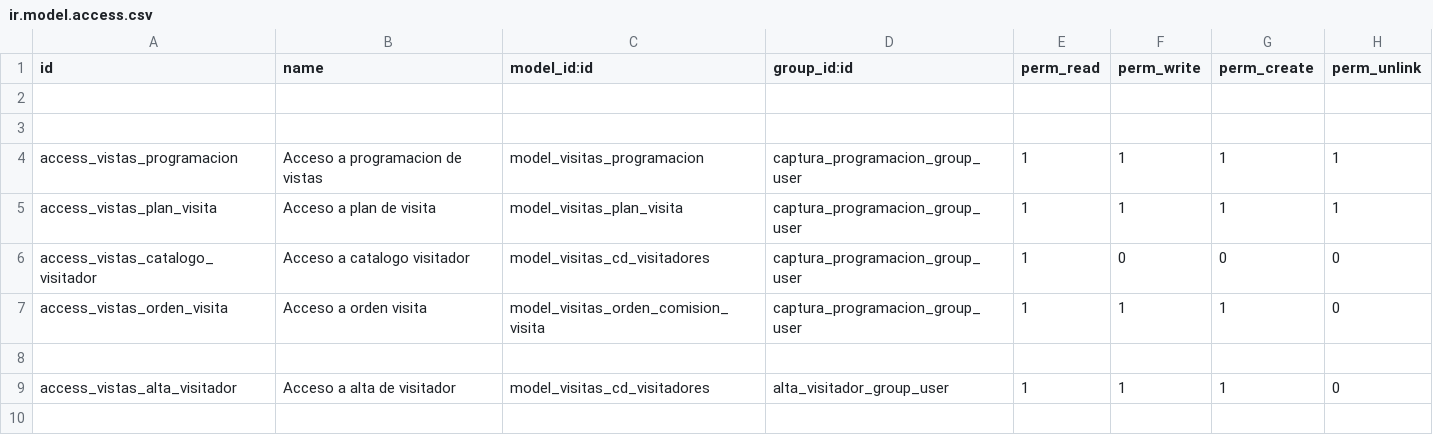
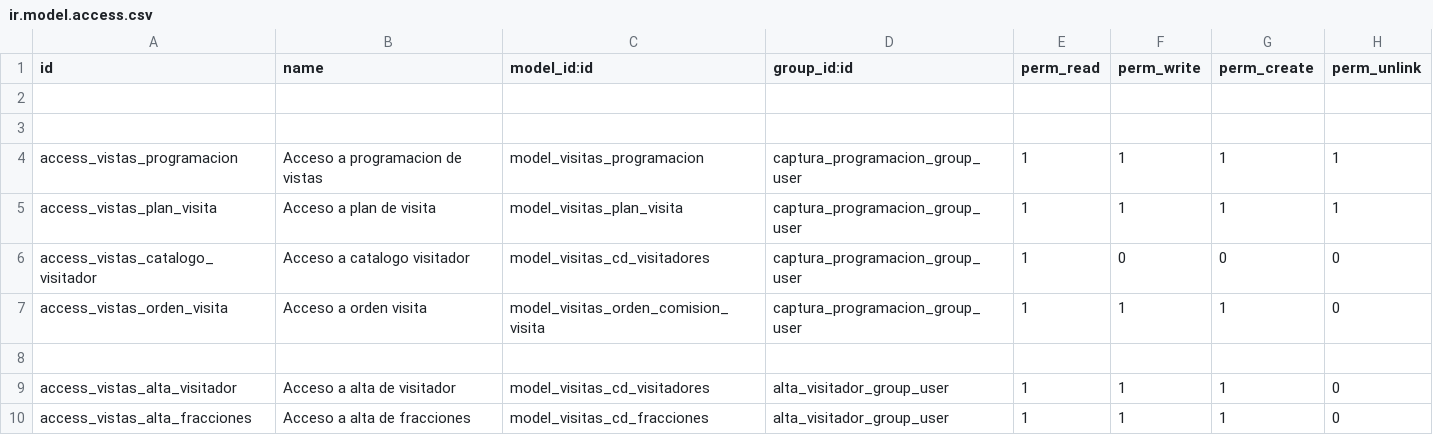
Before and after one commit to urielfragoso/visitassup, a CSV file: security/ir.model.access.csv, drawn as a sheet.

Commit message:
20230214
se agrega catalogo de fracciones.

```diff
--- a/security/ir.model.access.csv
+++ b/security/ir.model.access.csv
@@ -9 +9,2 @@ access_vistas_orden_visita,Acceso a orden visita,model_visitas_orden_comision_vi
 access_vistas_alta_visitador,Acceso a alta de visitador,model_visitas_cd_visitadores,alta_visitador_group_user,1,1,1,0
+access_vistas_alta_fracciones,Acceso a alta de fracciones,model_visitas_cd_fracciones,alta_visitador_group_user,1,1,1,0
```
